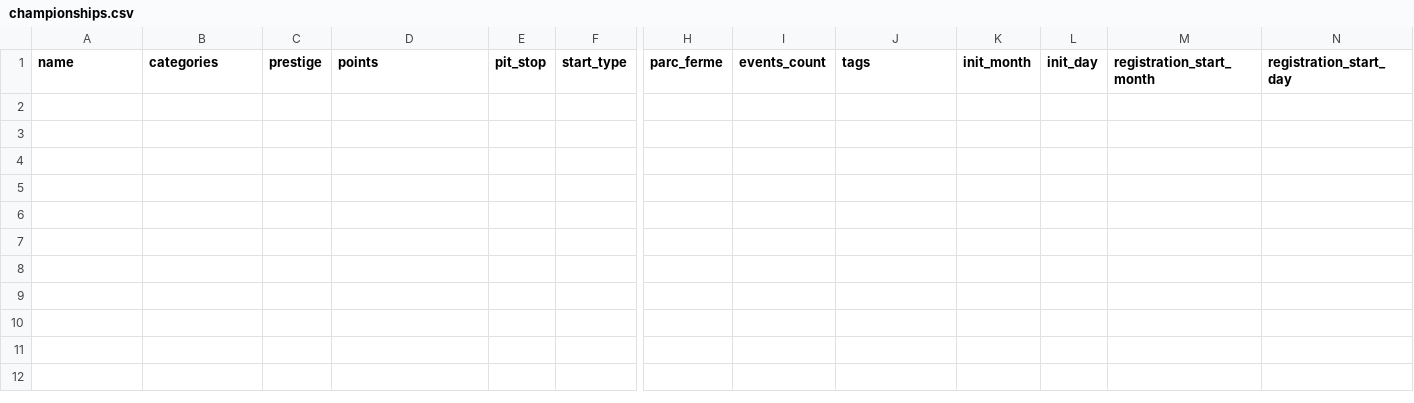
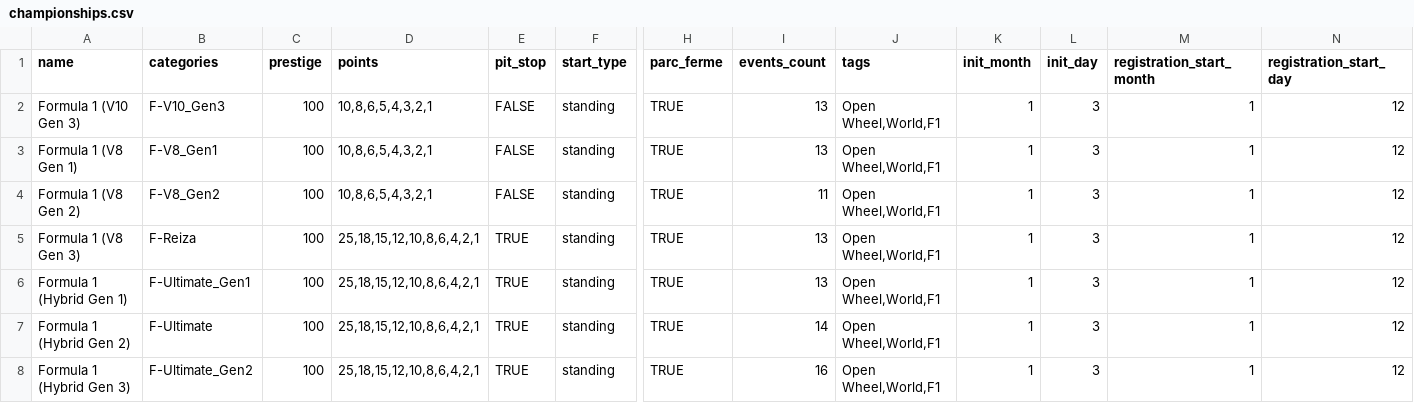
Before and after one commit to y-lohse/race-pace, a CSV file: templates/f1_05/championships.csv, drawn as a sheet; only a part is shown, gaps mark what is left out; rows hold the shown columns only; the diff names each change by its address in the sheet, - before the commit and + after, or states it on an @@ line.

```diff
--- a/templates/f1_05/championships.csv
+++ b/templates/f1_05/championships.csv
+row 2: Formula 1 (V10 Gen 3) | F-V10_Gen3 | 100 | 10,8,6,5,4,3,2,1 | FALSE | standing | TRUE | 13 | Open Wheel,World,F1 | 1 | 3 | 1 | 12
+row 3: Formula 1 (V8 Gen 1) | F-V8_Gen1 | 100 | 10,8,6,5,4,3,2,1 | FALSE | standing | TRUE | 13 | Open Wheel,World,F1 | 1 | 3 | 1 | 12
+row 4: Formula 1 (V8 Gen 2) | F-V8_Gen2 | 100 | 10,8,6,5,4,3,2,1 | FALSE | standing | TRUE | 11 | Open Wheel,World,F1 | 1 | 3 | 1 | 12
+row 5: Formula 1 (V8 Gen 3) | F-Reiza | 100 | 25,18,15,12,10,8,6,4,2,1 | TRUE | standing | TRUE | 13 | Open Wheel,World,F1 | 1 | 3 | 1 | 12
+row 6: Formula 1 (Hybrid Gen 1) | F-Ultimate_Gen1 | 100 | 25,18,15,12,10,8,6,4,2,1 | TRUE | standing | TRUE | 13 | Open Wheel,World,F1 | 1 | 3 | 1 | 12
+row 7: Formula 1 (Hybrid Gen 2) | F-Ultimate | 100 | 25,18,15,12,10,8,6,4,2,1 | TRUE | standing | TRUE | 14 | Open Wheel,World,F1 | 1 | 3 | 1 | 12
+row 8: Formula 1 (Hybrid Gen 3) | F-Ultimate_Gen2 | 100 | 25,18,15,12,10,8,6,4,2,1 | TRUE | standing | TRUE | 16 | Open Wheel,World,F1 | 1 | 3 | 1 | 12
```
Also changed, not shown: templates/f1_78/championships.csv, templates/f1_88/championships.csv, 21 other files.
